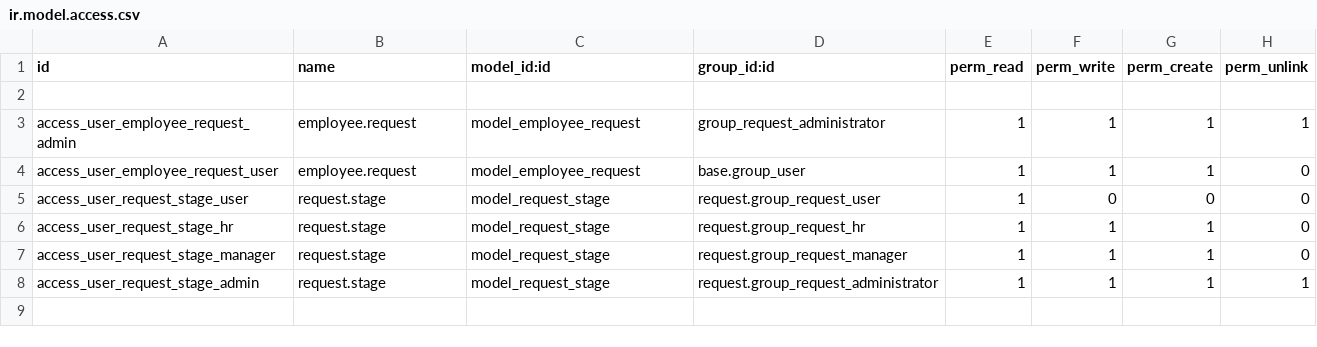
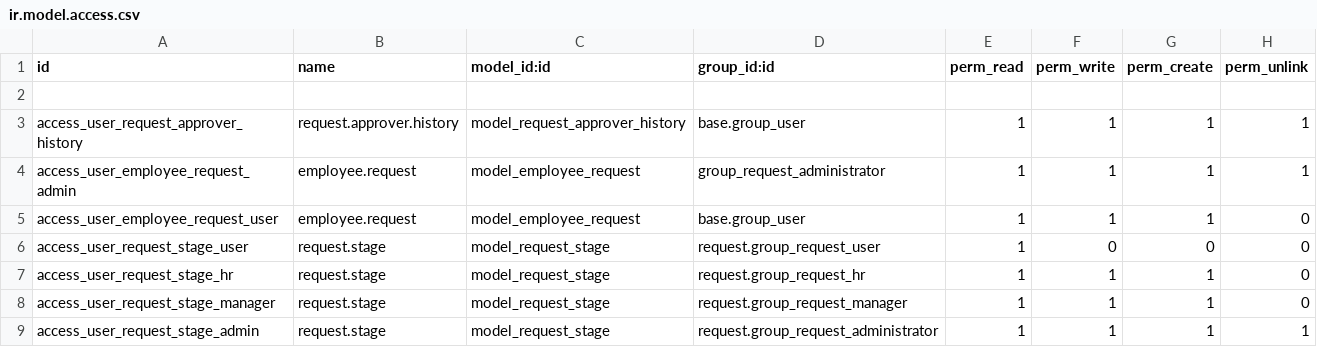
Before and after one commit to 20karthick/Jic-Kuwait, a CSV file: JIC_HRMS_CUSTOM_ADDONS/request/security/ir.model.access.csv, drawn as a sheet.

Commit message:
request and resignation

```diff
--- a/JIC_HRMS_CUSTOM_ADDONS/request/security/ir.model.access.csv
+++ b/JIC_HRMS_CUSTOM_ADDONS/request/security/ir.model.access.csv
@@ -2,2 +2,3 @@ id,name,model_id:id,group_id:id,perm_read,perm_write,perm_create,perm_unlink
 
+access_user_request_approver_history,request.approver.history,model_request_approver_history,base.group_user,1,1,1,1
 access_user_employee_request_admin,employee.request,model_employee_request,group_request_administrator,1,1,1,1
```
Also changed, not shown: JIC_HRMS_CUSTOM_ADDONS/employee_inherits/security/ir.model.access.csv, 37 other files.
